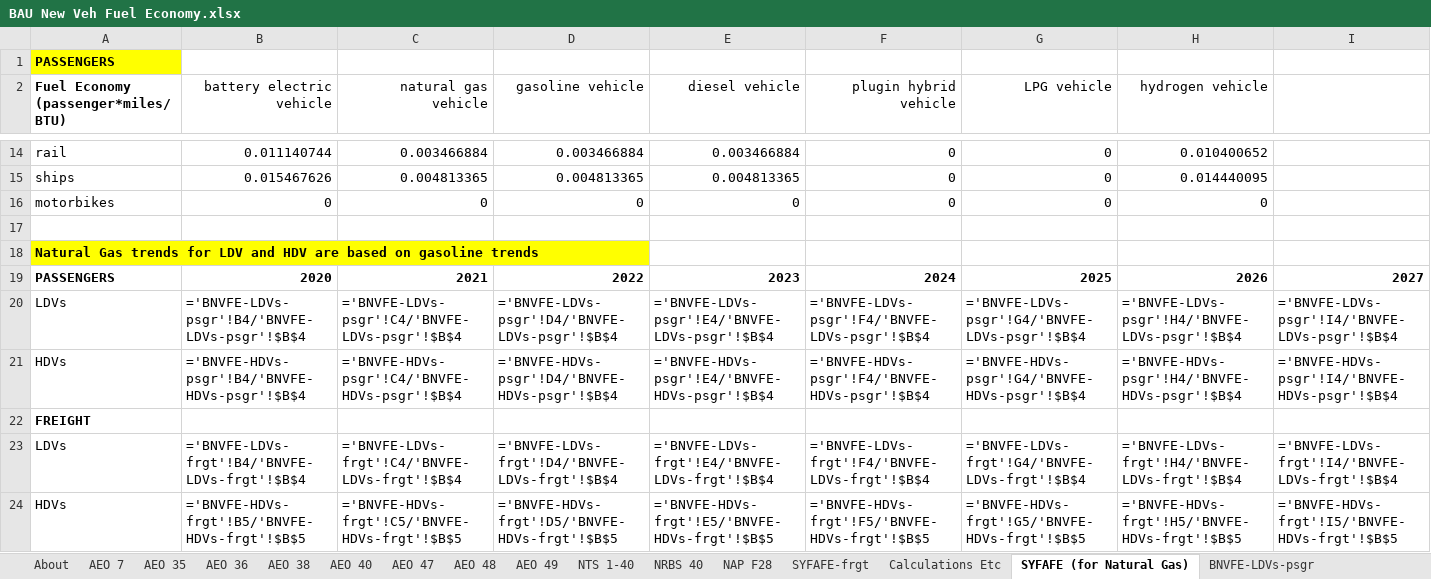
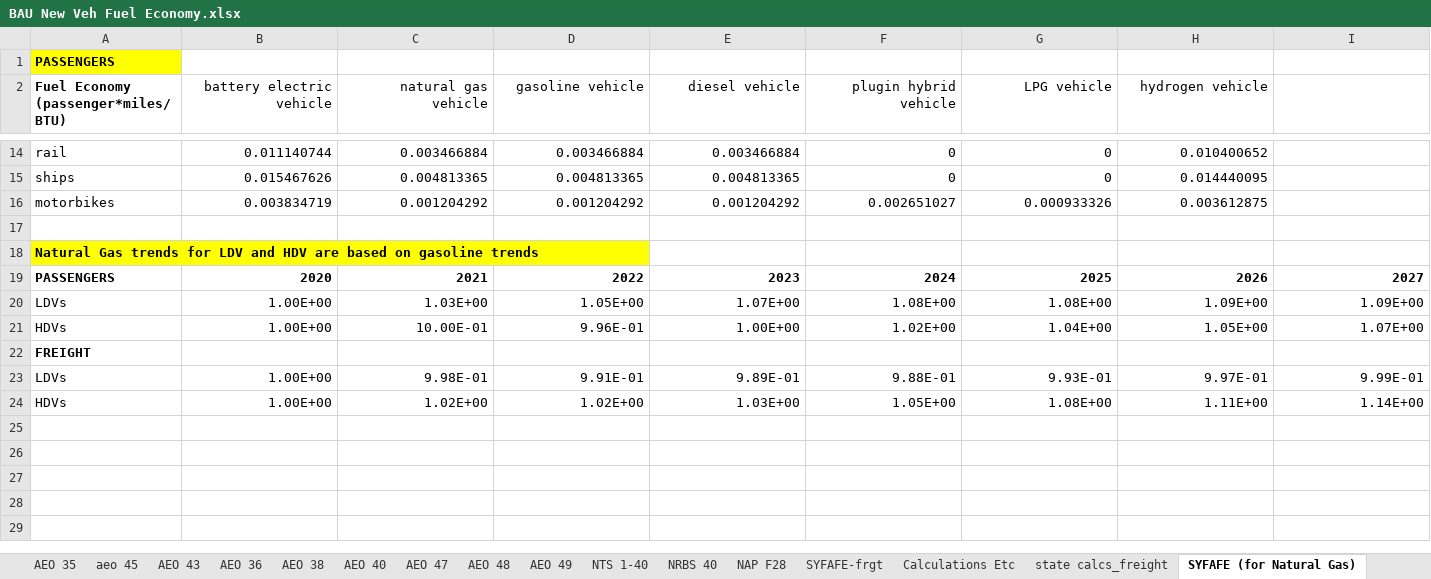
Before and after one commit to EnergyInnovation/eps-vermont, an Excel workbook: InputData/trans/BNVFE/BAU New Veh Fuel Economy.xlsx, sheet SYFAFE (for Natural Gas), drawn as a sheet; only a part is shown, gaps mark what is left out; values as stored, in another font and other column widths than the file's, no borders; formulas without a stored value are shown as written; removed rows and columns are numbered as before the commit, all else as after; rows hold the shown columns only; the diff covers the shown part only; the diff names each change by its address in the sheet, - before the commit and + after, or states it on an @@ line.

```diff
--- a/InputData/trans/BNVFE/BAU New Veh Fuel Economy.xlsx (sheet SYFAFE (for Natural Gas))
+++ b/InputData/trans/BNVFE/BAU New Veh Fuel Economy.xlsx (sheet SYFAFE (for Natural Gas))
+sheet tab: aeo 45
+sheet tab: AEO 43
+sheet tab: state calcs_freight
-row 16: motorbikes | 0 | 0 | 0 | 0 | 0 | 0 | 0
+row 16: motorbikes | 0.003834719 | 0.001204292 | 0.001204292 | 0.001204292 | 0.002651027 | 0.000933326 | 0.003612875
-row 20: LDVs | ='BNVFE-LDVs-psgr'!B4/'BNVFE-LDVs-psgr'!$B$4 | ='BNVFE-LDVs-psgr'!C4/'BNVFE-LDVs-psgr'!$B$4 | ='BNVFE-LDVs-psgr'!D4/'BNVFE-LDVs-psgr'!$B$4 | ='BNVFE-LDVs-psgr'!E4/'BNVFE-LDVs-psgr'!$B$4 | ='BNVFE-LDVs-psgr'!F4/'BNVFE-LDVs-psgr'!$B$4 | ='BNVFE-LDVs-psgr'!G4/'BNVFE-LDVs-psgr'!$B$4 | ='BNVFE-LDVs-psgr'!H4/'BNVFE-LDVs-psgr'!$B$4 | ='BNVFE-LDVs-psgr'!I4/'BNVFE-LDVs-psgr'!$B$4
-row 21: HDVs | ='BNVFE-HDVs-psgr'!B4/'BNVFE-HDVs-psgr'!$B$4 | ='BNVFE-HDVs-psgr'!C4/'BNVFE-HDVs-psgr'!$B$4 | ='BNVFE-HDVs-psgr'!D4/'BNVFE-HDVs-psgr'!$B$4 | ='BNVFE-HDVs-psgr'!E4/'BNVFE-HDVs-psgr'!$B$4 | ='BNVFE-HDVs-psgr'!F4/'BNVFE-HDVs-psgr'!$B$4 | ='BNVFE-HDVs-psgr'!G4/'BNVFE-HDVs-psgr'!$B$4 | ='BNVFE-HDVs-psgr'!H4/'BNVFE-HDVs-psgr'!$B$4 | ='BNVFE-HDVs-psgr'!I4/'BNVFE-HDVs-psgr'!$B$4
+row 20: LDVs | 1.00E+00 | 1.03E+00 | 1.05E+00 | 1.07E+00 | 1.08E+00 | 1.08E+00 | 1.09E+00 | 1.09E+00
+row 21: HDVs | 1.00E+00 | 10.00E-01 | 9.96E-01 | 1.00E+00 | 1.02E+00 | 1.04E+00 | 1.05E+00 | 1.07E+00
-row 23: LDVs | ='BNVFE-LDVs-frgt'!B4/'BNVFE-LDVs-frgt'!$B$4 | ='BNVFE-LDVs-frgt'!C4/'BNVFE-LDVs-frgt'!$B$4 | ='BNVFE-LDVs-frgt'!D4/'BNVFE-LDVs-frgt'!$B$4 | ='BNVFE-LDVs-frgt'!E4/'BNVFE-LDVs-frgt'!$B$4 | ='BNVFE-LDVs-frgt'!F4/'BNVFE-LDVs-frgt'!$B$4 | ='BNVFE-LDVs-frgt'!G4/'BNVFE-LDVs-frgt'!$B$4 | ='BNVFE-LDVs-frgt'!H4/'BNVFE-LDVs-frgt'!$B$4 | ='BNVFE-LDVs-frgt'!I4/'BNVFE-LDVs-frgt'!$B$4
-row 24: HDVs | ='BNVFE-HDVs-frgt'!B5/'BNVFE-HDVs-frgt'!$B$5 | ='BNVFE-HDVs-frgt'!C5/'BNVFE-HDVs-frgt'!$B$5 | ='BNVFE-HDVs-frgt'!D5/'BNVFE-HDVs-frgt'!$B$5 | ='BNVFE-HDVs-frgt'!E5/'BNVFE-HDVs-frgt'!$B$5 | ='BNVFE-HDVs-frgt'!F5/'BNVFE-HDVs-frgt'!$B$5 | ='BNVFE-HDVs-frgt'!G5/'BNVFE-HDVs-frgt'!$B$5 | ='BNVFE-HDVs-frgt'!H5/'BNVFE-HDVs-frgt'!$B$5 | ='BNVFE-HDVs-frgt'!I5/'BNVFE-HDVs-frgt'!$B$5
+row 23: LDVs | 1.00E+00 | 9.98E-01 | 9.91E-01 | 9.89E-01 | 9.88E-01 | 9.93E-01 | 9.97E-01 | 9.99E-01
+row 24: HDVs | 1.00E+00 | 1.02E+00 | 1.02E+00 | 1.03E+00 | 1.05E+00 | 1.08E+00 | 1.11E+00 | 1.14E+00
```
Also changed, not shown: 5 added rows, 5 removed rows and 11 edited cells elsewhere in this sheet, sheet AEO 49, sheet Calculations Etc, sheet BNVFE_data for BHNVFEAL, sheet BNVFE-LDVs-frgt, sheet BNVFE-HDVs-psgr, sheet BNVFE-HDVs-frgt, 11 more sheets, hidden cells, charts or pictures, InputData/trans/BHNVFEAL/BAU Historical New Veh Fuel Economy After Lifetime.xlsx, InputData/trans/SYFAFE/Start Year Fleet Avg Fuel Economy.xlsx, 56 other files.
